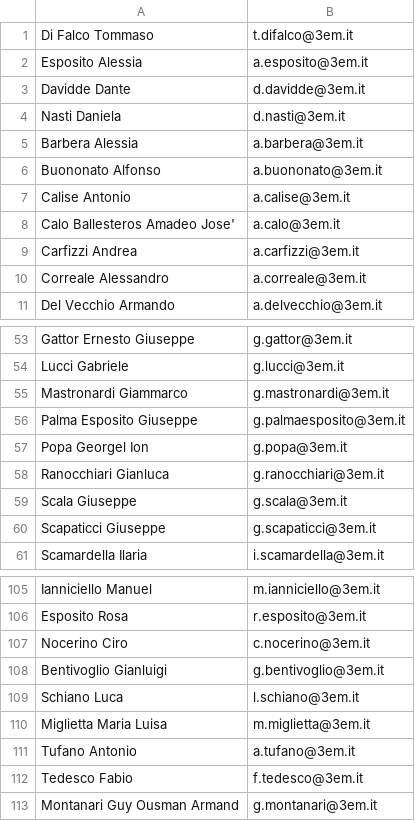
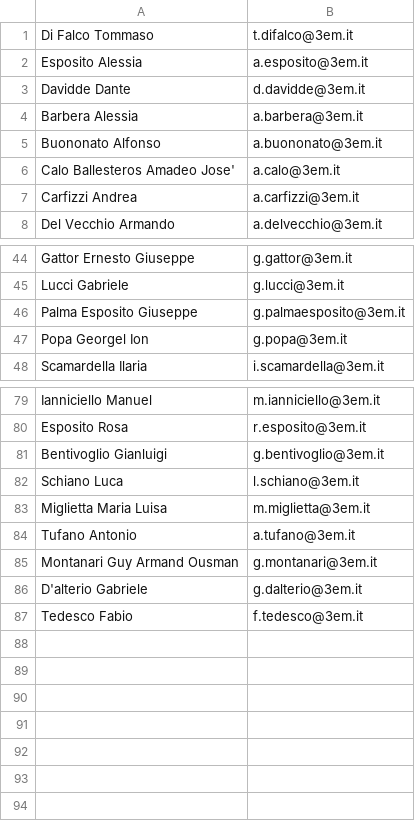
Before and after one commit to IsD4n73/BP-Sender-2.0, a CSV file: assets/resource/mail.csv, drawn as a sheet; only a part is shown, gaps mark what is left out; removed rows and columns are numbered as before the commit, all else as after; the diff covers the shown part only; the diff names each change by its address in the sheet, - before the commit and + after, or states it on an @@ line.

```diff
--- a/assets/resource/mail.csv
+++ b/assets/resource/mail.csv
-row 4: Nasti Daniela | d.nasti@3em.it
-row 7: Calise Antonio | a.calise@3em.it
-row 10: Correale Alessandro | a.correale@3em.it
-row 55: Mastronardi Giammarco | g.mastronardi@3em.it
-row 58: Ranocchiari Gianluca | g.ranocchiari@3em.it
-row 59: Scala Giuseppe | g.scala@3em.it
-row 60: Scapaticci Giuseppe | g.scapaticci@3em.it
-row 107: Nocerino Ciro | c.nocerino@3em.it
+row 85: Montanari Guy Armand Ousman | g.montanari@3em.it
+row 86: D'alterio Gabriele | g.dalterio@3em.it
-row 113: Montanari Guy Ousman Armand | g.montanari@3em.it
```
Also changed, not shown: 19 removed rows elsewhere in this file.
